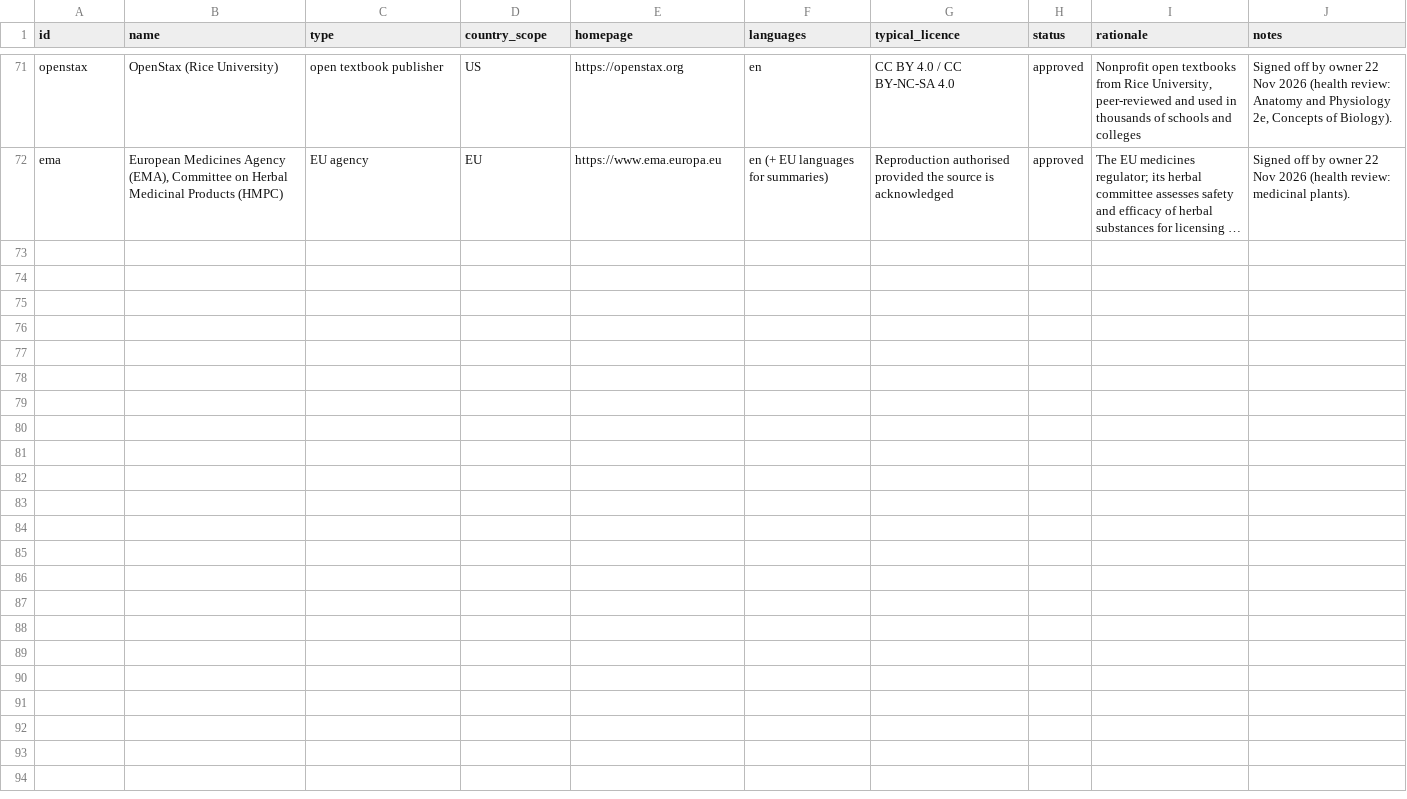
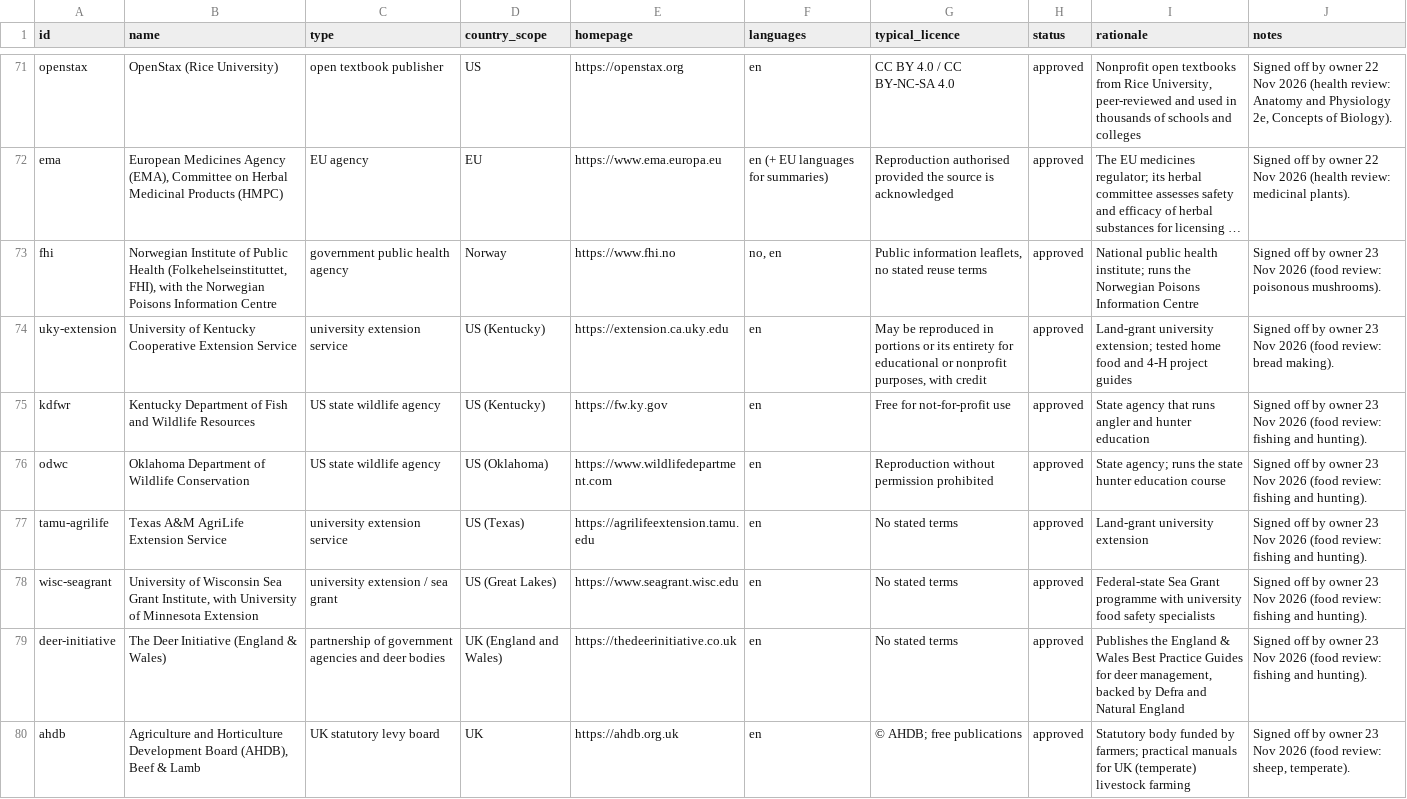
Before and after one commit to hbarakat140/knowledge-arc, a CSV file: catalog/publishers.csv, drawn as a sheet; only a part is shown, gaps mark what is left out; long unchanged cells end in …; the diff names each change by its address in the sheet, - before the commit and + after, or states it on an @@ line.

```diff
--- a/catalog/publishers.csv
+++ b/catalog/publishers.csv
+row 73: fhi | Norwegian Institute of Public Health (Folkehelseinstituttet, FHI), with the Norwegian Poisons Information Centre | government public health agency | Norway | https://www.fhi.no | no, en | Public information leaflets, no stated reuse terms | approved | National public health institute; runs the Norwegian Poisons Information Centre | Signed off by owner 23 Nov 2026 (food review: poisonous mushrooms).
+row 74: uky-extension | University of Kentucky Cooperative Extension Service | university extension service | US (Kentucky) | https://extension.ca.uky.edu | en | May be reproduced in portions or its entirety for educational or nonprofit purposes, with credit | approved | Land-grant university extension; tested home food and 4-H project guides | Signed off by owner 23 Nov 2026 (food review: bread making).
+row 75: kdfwr | Kentucky Department of Fish and Wildlife Resources | US state wildlife agency | US (Kentucky) | https://fw.ky.gov | en | Free for not-for-profit use | approved | State agency that runs angler and hunter education | Signed off by owner 23 Nov 2026 (food review: fishing and hunting).
+row 76: odwc | Oklahoma Department of Wildlife Conservation | US state wildlife agency | US (Oklahoma) | https://www.wildlifedepartment.com | en | Reproduction without permission prohibited | approved | State agency; runs the state hunter education course | Signed off by owner 23 Nov 2026 (food review: fishing and hunting).
+row 77: tamu-agrilife | Texas A&M AgriLife Extension Service | university extension service | US (Texas) | https://agrilifeextension.tamu.edu | en | No stated terms | approved | Land-grant university extension | Signed off by owner 23 Nov 2026 (food review: fishing and hunting).
+row 78: wisc-seagrant | University of Wisconsin Sea Grant Institute, with University of Minnesota Extension | university extension / sea grant | US (Great Lakes) | https://www.seagrant.wisc.edu | en | No stated terms | approved | Federal-state Sea Grant programme with university food safety specialists | Signed off by owner 23 Nov 2026 (food review: fishing and hunting).
+row 79: deer-initiative | The Deer Initiative (England & Wales) | partnership of government agencies and deer bodies | UK (England and Wales) | https://thedeerinitiative.co.uk | en | No stated terms | approved | Publishes the England & Wales Best Practice Guides for deer management, backed by Defra and Natural England | Signed off by owner 23 Nov 2026 (food review: fishing and hunting).
+row 80: ahdb | Agriculture and Horticulture Development Board (AHDB), Beef & Lamb | UK statutory levy board | UK | https://ahdb.org.uk | en | © AHDB; free publications | approved | Statutory body funded by farmers; practical manuals for UK (temperate) livestock farming | Signed off by owner 23 Nov 2026 (food review: sheep, temperate).
```
Also changed, not shown: catalog/coverage.csv, 5 other files.
